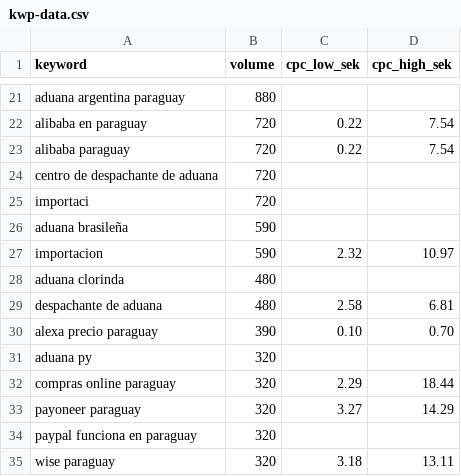
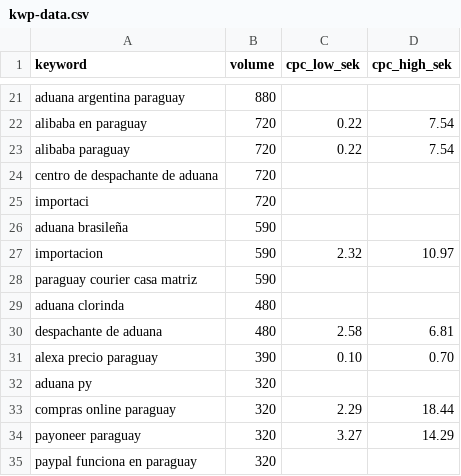
Before and after one commit to antonmarklundcom/china, a CSV file: docs/kwp-data.csv, drawn as a sheet; only a part is shown, gaps mark what is left out; the shorter side is filled out with more unchanged rows; the diff names each change by its address in the sheet, - before the commit and + after, or states it on an @@ line.

```diff
--- a/docs/kwp-data.csv
+++ b/docs/kwp-data.csv
+row 28: paraguay courier casa matriz | 590
```
Also changed, not shown: 1 other file.
